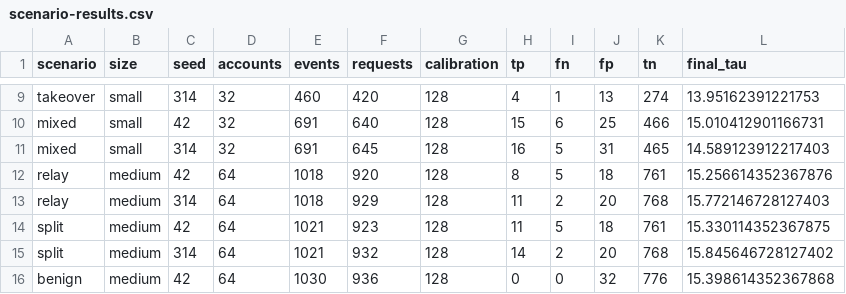
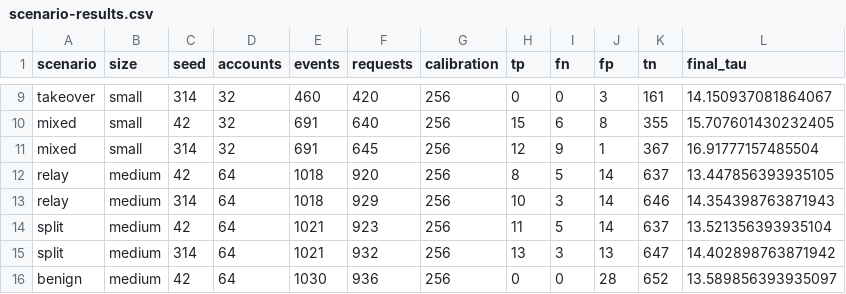
Before and after one commit to Koenkalle/Payment-model-comparison, a CSV file: scenario-results.csv, drawn as a sheet; only a part is shown, gaps mark what is left out; the diff covers the shown part only; the diff names each change by its address in the sheet, - before the commit and + after, or states it on an @@ line.

```diff
--- a/scenario-results.csv
+++ b/scenario-results.csv
-G9:G16 (calibration): 128
+G9:G16 (calibration): 256
-H9 (tp): 4
+H9 (tp): 0
-I9 (fn): 1
+I9 (fn): 0
-J9 (fp): 13
+J9 (fp): 3
-K9 (tn): 274
+K9 (tn): 161
-L9 (final_tau): 13.95162391221753
+L9 (final_tau): 14.150937081864067
-J10 (fp): 25
+J10 (fp): 8
-K10 (tn): 466
+K10 (tn): 355
-L10 (final_tau): 15.010412901166731
+L10 (final_tau): 15.707601430232405
-H11 (tp): 16
+H11 (tp): 12
-I11 (fn): 5
+I11 (fn): 9
-J11 (fp): 31
+J11 (fp): 1
-K11 (tn): 465
+K11 (tn): 367
-L11 (final_tau): 14.589123912217403
+L11 (final_tau): 16.91777157485504
-J12 (fp): 18
+J12 (fp): 14
-K12 (tn): 761
+K12 (tn): 637
-L12 (final_tau): 15.256614352367876
+L12 (final_tau): 13.447856393935105
-H13 (tp): 11
+H13 (tp): 10
-I13 (fn): 2
+I13 (fn): 3
-J13 (fp): 20
+J13 (fp): 14
-K13 (tn): 768
+K13 (tn): 646
-L13 (final_tau): 15.772146728127403
+L13 (final_tau): 14.354398763871943
-J14 (fp): 18
+J14 (fp): 14
-K14 (tn): 761
+K14 (tn): 637
-L14 (final_tau): 15.330114352367875
+L14 (final_tau): 13.521356393935104
-H15 (tp): 14
+H15 (tp): 13
-I15 (fn): 2
+I15 (fn): 3
-J15 (fp): 20
+J15 (fp): 13
-K15 (tn): 768
+K15 (tn): 647
-L15 (final_tau): 15.845646728127402
+L15 (final_tau): 14.402898763871942
-J16 (fp): 32
+J16 (fp): 28
-K16 (tn): 776
+K16 (tn): 652
-L16 (final_tau): 15.398614352367868
+L16 (final_tau): 13.589856393935097
```
Also changed, not shown: 98 edited cells elsewhere in this file, 8 other files.
